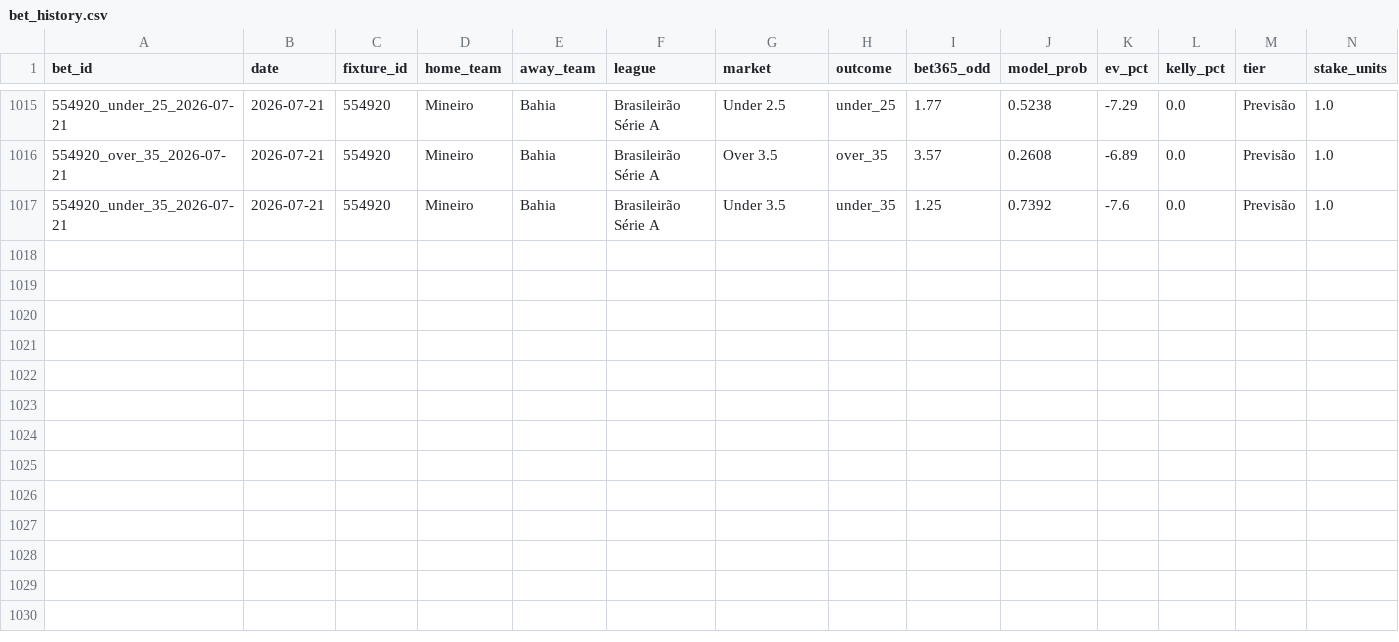
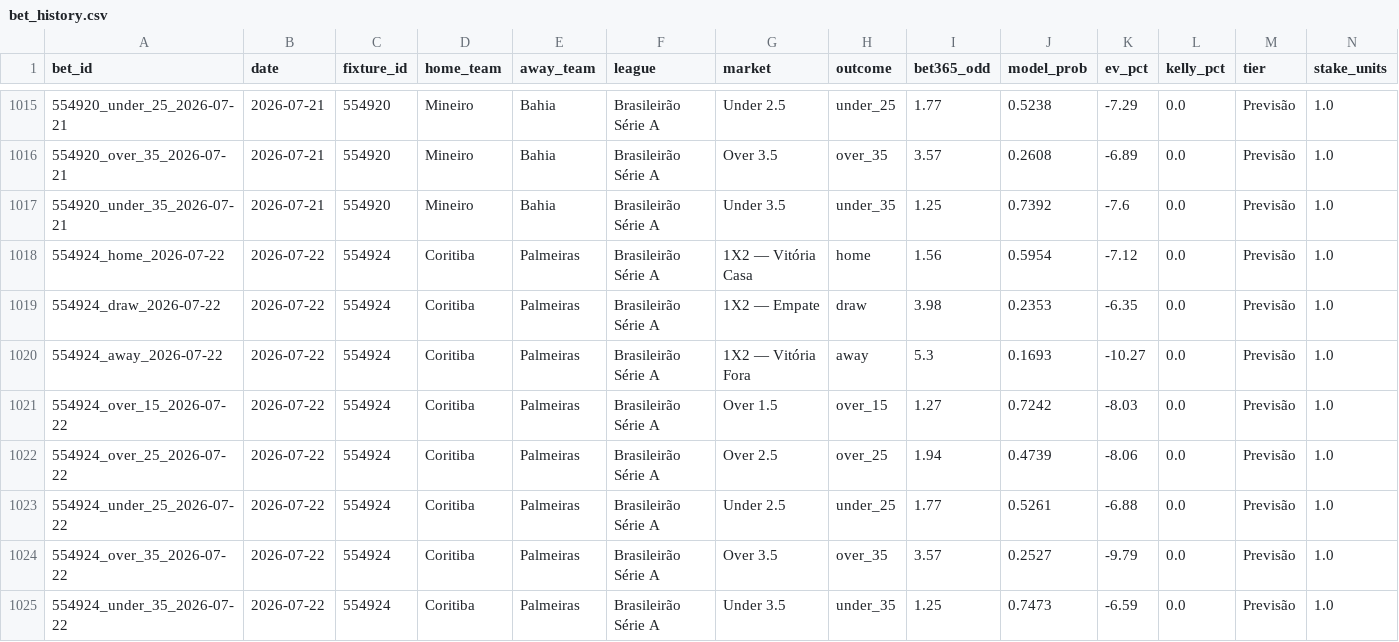
Before and after one commit to raymz1990/football-analytics, a CSV file: data/historical/bet_history.csv, drawn as a sheet; only a part is shown, gaps mark what is left out; rows hold the shown columns only; the diff names each change by its address in the sheet, - before the commit and + after, or states it on an @@ line.

```diff
--- a/data/historical/bet_history.csv
+++ b/data/historical/bet_history.csv
+row 1018: 554924_home_2026-07-22 | 2026-07-22 | 554924 | Coritiba | Palmeiras | Brasileirão Série A | 1X2 — Vitória Casa | home | 1.56 | 0.5954 | -7.12 | 0.0 | Previsão | 1.0
+row 1019: 554924_draw_2026-07-22 | 2026-07-22 | 554924 | Coritiba | Palmeiras | Brasileirão Série A | 1X2 — Empate | draw | 3.98 | 0.2353 | -6.35 | 0.0 | Previsão | 1.0
+row 1020: 554924_away_2026-07-22 | 2026-07-22 | 554924 | Coritiba | Palmeiras | Brasileirão Série A | 1X2 — Vitória Fora | away | 5.3 | 0.1693 | -10.27 | 0.0 | Previsão | 1.0
+row 1021: 554924_over_15_2026-07-22 | 2026-07-22 | 554924 | Coritiba | Palmeiras | Brasileirão Série A | Over 1.5 | over_15 | 1.27 | 0.7242 | -8.03 | 0.0 | Previsão | 1.0
+row 1022: 554924_over_25_2026-07-22 | 2026-07-22 | 554924 | Coritiba | Palmeiras | Brasileirão Série A | Over 2.5 | over_25 | 1.94 | 0.4739 | -8.06 | 0.0 | Previsão | 1.0
+row 1023: 554924_under_25_2026-07-22 | 2026-07-22 | 554924 | Coritiba | Palmeiras | Brasileirão Série A | Under 2.5 | under_25 | 1.77 | 0.5261 | -6.88 | 0.0 | Previsão | 1.0
+row 1024: 554924_over_35_2026-07-22 | 2026-07-22 | 554924 | Coritiba | Palmeiras | Brasileirão Série A | Over 3.5 | over_35 | 3.57 | 0.2527 | -9.79 | 0.0 | Previsão | 1.0
+row 1025: 554924_under_35_2026-07-22 | 2026-07-22 | 554924 | Coritiba | Palmeiras | Brasileirão Série A | Under 3.5 | under_35 | 1.25 | 0.7473 | -6.59 | 0.0 | Previsão | 1.0
```
Also changed, not shown: 3 other files.
